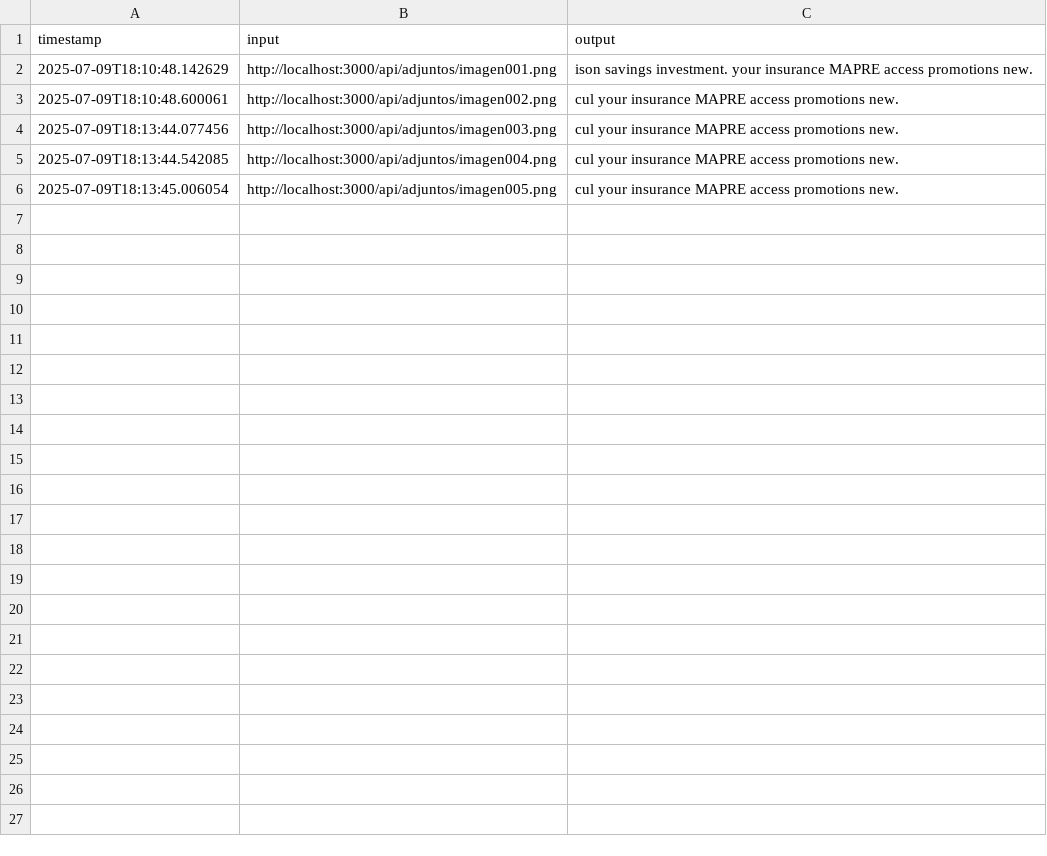
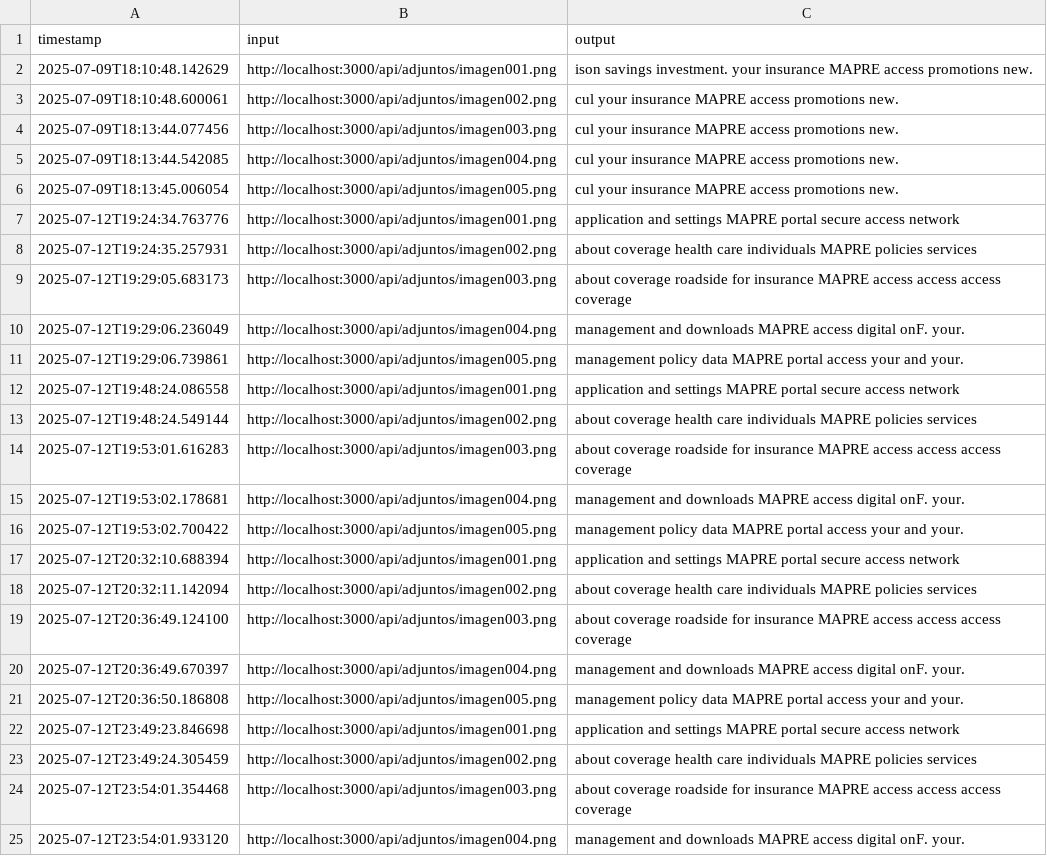
Before and after one commit to Pepe-Padilla/llm-final, a CSV file: llm/historico/LLMImageAnalysis.csv, drawn as a sheet; only a part is shown; the diff covers the shown part only; the diff names each change by its address in the sheet, - before the commit and + after, or states it on an @@ line.

```diff
--- a/llm/historico/LLMImageAnalysis.csv
+++ b/llm/historico/LLMImageAnalysis.csv
+row 7: 2025-07-12T19:24:34.763776 | http://localhost:3000/api/adjuntos/imagen001.png | application and settings MAPRE portal secure access network
+row 8: 2025-07-12T19:24:35.257931 | http://localhost:3000/api/adjuntos/imagen002.png | about coverage health care individuals MAPRE policies services
+row 9: 2025-07-12T19:29:05.683173 | http://localhost:3000/api/adjuntos/imagen003.png | about coverage roadside for insurance MAPRE access access access coverage
+row 10: 2025-07-12T19:29:06.236049 | http://localhost:3000/api/adjuntos/imagen004.png | management and downloads MAPRE access digital onF. your.
+row 11: 2025-07-12T19:29:06.739861 | http://localhost:3000/api/adjuntos/imagen005.png | management policy data MAPRE portal access your and your.
+row 12: 2025-07-12T19:48:24.086558 | http://localhost:3000/api/adjuntos/imagen001.png | application and settings MAPRE portal secure access network
+row 13: 2025-07-12T19:48:24.549144 | http://localhost:3000/api/adjuntos/imagen002.png | about coverage health care individuals MAPRE policies services
+row 14: 2025-07-12T19:53:01.616283 | http://localhost:3000/api/adjuntos/imagen003.png | about coverage roadside for insurance MAPRE access access access coverage
+row 15: 2025-07-12T19:53:02.178681 | http://localhost:3000/api/adjuntos/imagen004.png | management and downloads MAPRE access digital onF. your.
+row 16: 2025-07-12T19:53:02.700422 | http://localhost:3000/api/adjuntos/imagen005.png | management policy data MAPRE portal access your and your.
+row 17: 2025-07-12T20:32:10.688394 | http://localhost:3000/api/adjuntos/imagen001.png | application and settings MAPRE portal secure access network
+row 18: 2025-07-12T20:32:11.142094 | http://localhost:3000/api/adjuntos/imagen002.png | about coverage health care individuals MAPRE policies services
+row 19: 2025-07-12T20:36:49.124100 | http://localhost:3000/api/adjuntos/imagen003.png | about coverage roadside for insurance MAPRE access access access coverage
+row 20: 2025-07-12T20:36:49.670397 | http://localhost:3000/api/adjuntos/imagen004.png | management and downloads MAPRE access digital onF. your.
+row 21: 2025-07-12T20:36:50.186808 | http://localhost:3000/api/adjuntos/imagen005.png | management policy data MAPRE portal access your and your.
+row 22: 2025-07-12T23:49:23.846698 | http://localhost:3000/api/adjuntos/imagen001.png | application and settings MAPRE portal secure access network
+row 23: 2025-07-12T23:49:24.305459 | http://localhost:3000/api/adjuntos/imagen002.png | about coverage health care individuals MAPRE policies services
+row 24: 2025-07-12T23:54:01.354468 | http://localhost:3000/api/adjuntos/imagen003.png | about coverage roadside for insurance MAPRE access access access coverage
+row 25: 2025-07-12T23:54:01.933120 | http://localhost:3000/api/adjuntos/imagen004.png | management and downloads MAPRE access digital onF. your.
```
Also changed, not shown: 15 added rows elsewhere in this file, resources/PROBLEMAS_GLOBALES.csv, 28 other files.
